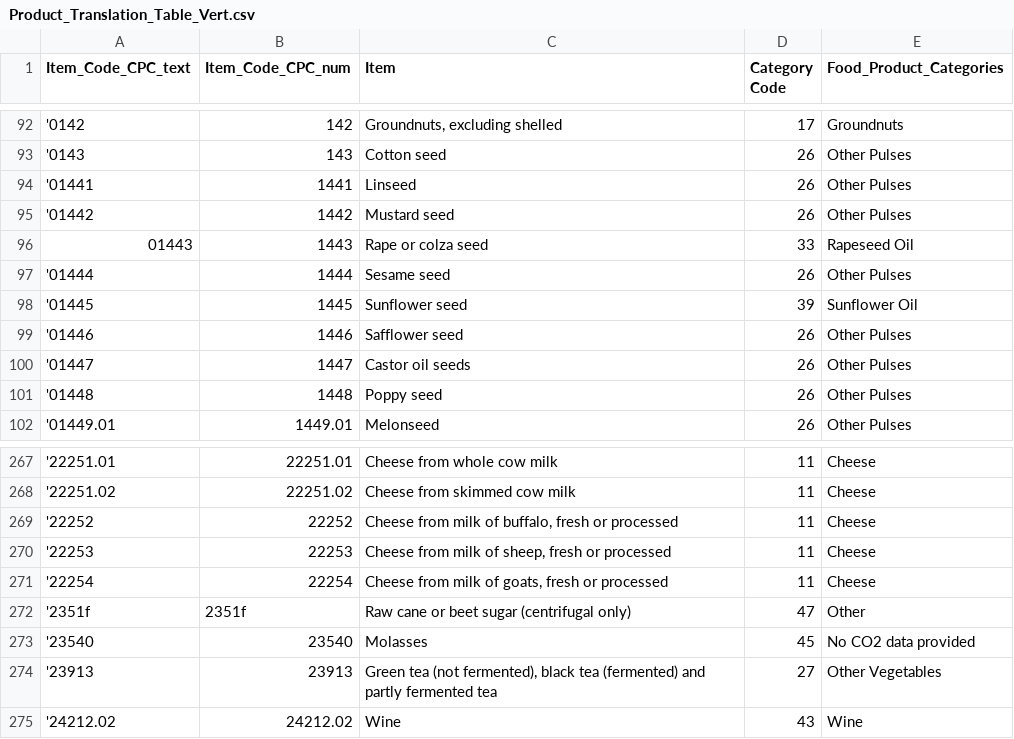
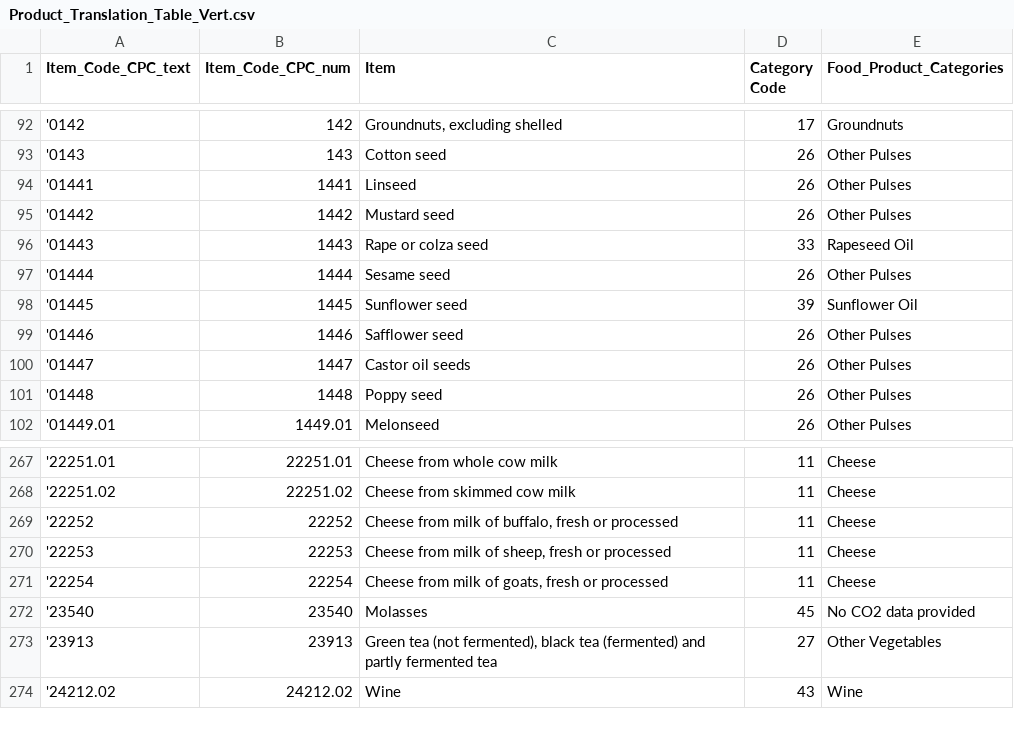
Before and after one commit to natehahn/03_Final_Project, a CSV file: Product_Translation_Table_Vert.csv, drawn as a sheet; only a part is shown, gaps mark what is left out; the diff covers the shown part only.

```diff
--- a/Product_Translation_Table_Vert.csv
+++ b/Product_Translation_Table_Vert.csv
@@ -96 +96 @@ Item_Code_CPC_text,Item_Code_CPC_num,Item,Category Code,Food_Product_Categories
-01443,1443,Rape or colza seed,33,Rapeseed Oil
+'01443,1443,Rape or colza seed,33,Rapeseed Oil,
@@ -272 +271,0 @@ Item_Code_CPC_text,Item_Code_CPC_num,Item,Category Code,Food_Product_Categories
-'2351f,2351f,Raw cane or beet sugar (centrifugal only),47,Other
```
Also changed, not shown: 24 removed rows elsewhere in this file.
